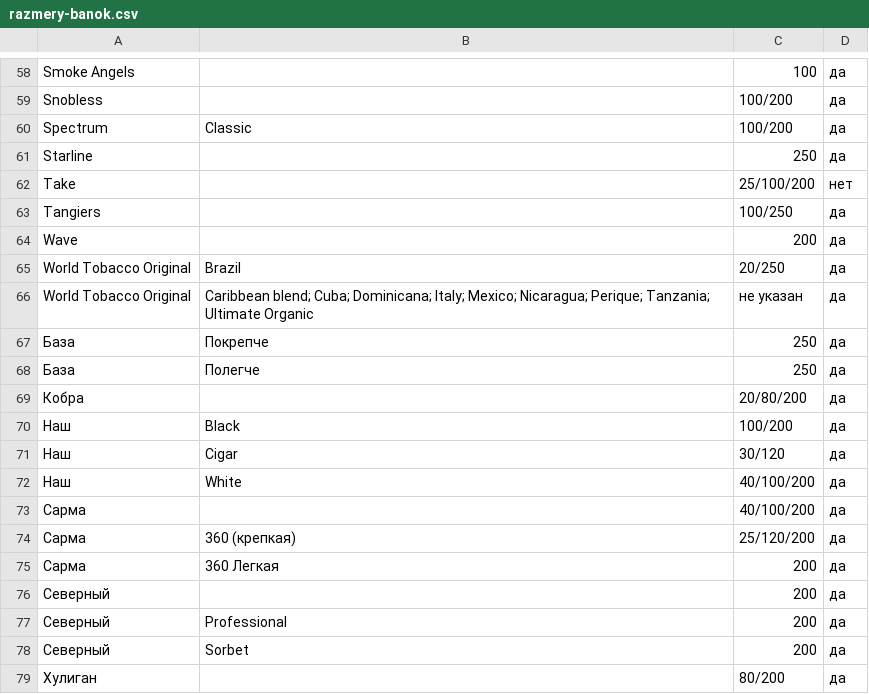
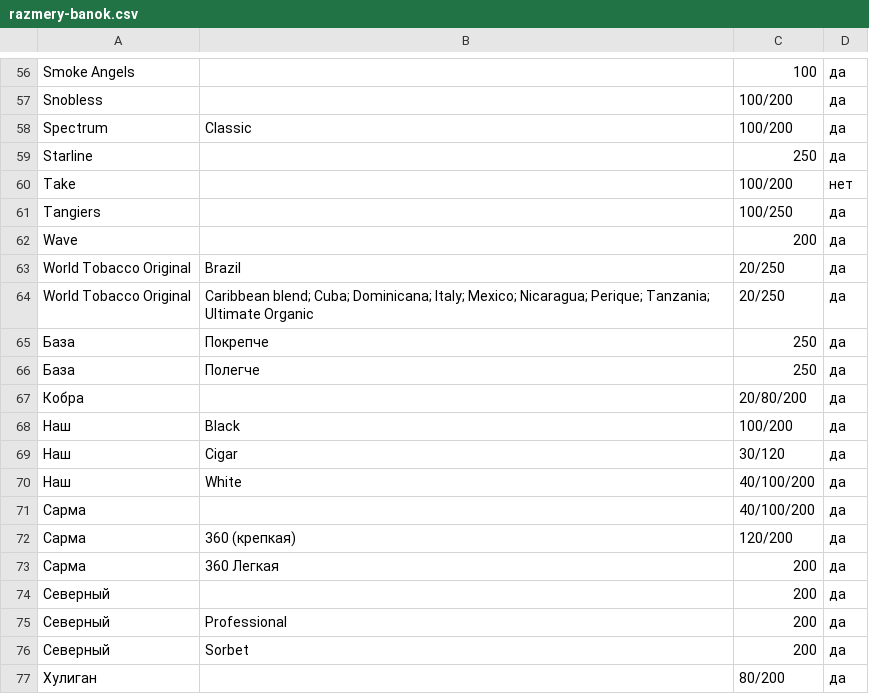
Before and after one commit to maximkozhaev1995-glitch/polka, a CSV file: data/razmery-banok.csv, drawn as a sheet; only a part is shown, gaps mark what is left out; the diff covers the shown part only.

```diff
--- a/data/razmery-banok.csv
+++ b/data/razmery-banok.csv
@@ -61,3 +59,3 @@ Spectrum,Classic,100/200,да
 Starline,,250,да
-Take,,25/100/200,нет
+Take,,100/200,нет
 Tangiers,,100/250,да
@@ -65,3 +63,3 @@ Wave,,200,да
 World Tobacco Original,Brazil,20/250,да
-World Tobacco Original,"Caribbean blend; Cuba; Dominicana; Italy; Mexico; Nicaragua; Perique; Tanzania; Ultimate Organic",не указан,да
+World Tobacco Original,Caribbean blend; Cuba; Dominicana; Italy; Mexico; Nicaragua; Perique; Tanzania; Ultimate Organic,20/250,да
 База,Покрепче,250,да
@@ -73,3 +71,3 @@ World Tobacco Original,"Caribbean blend; Cuba; Dominicana; Italy; Mexico; Nicara
 Сарма,,40/100/200,да
-Сарма,360 (крепкая),25/120/200,да
+Сарма,360 (крепкая),120/200,да
 Сарма,360 Легкая,200,да
```
Also changed, not shown: 4 added rows, 2 removed rows and 25 edited cells elsewhere in this file, 1 other file.
